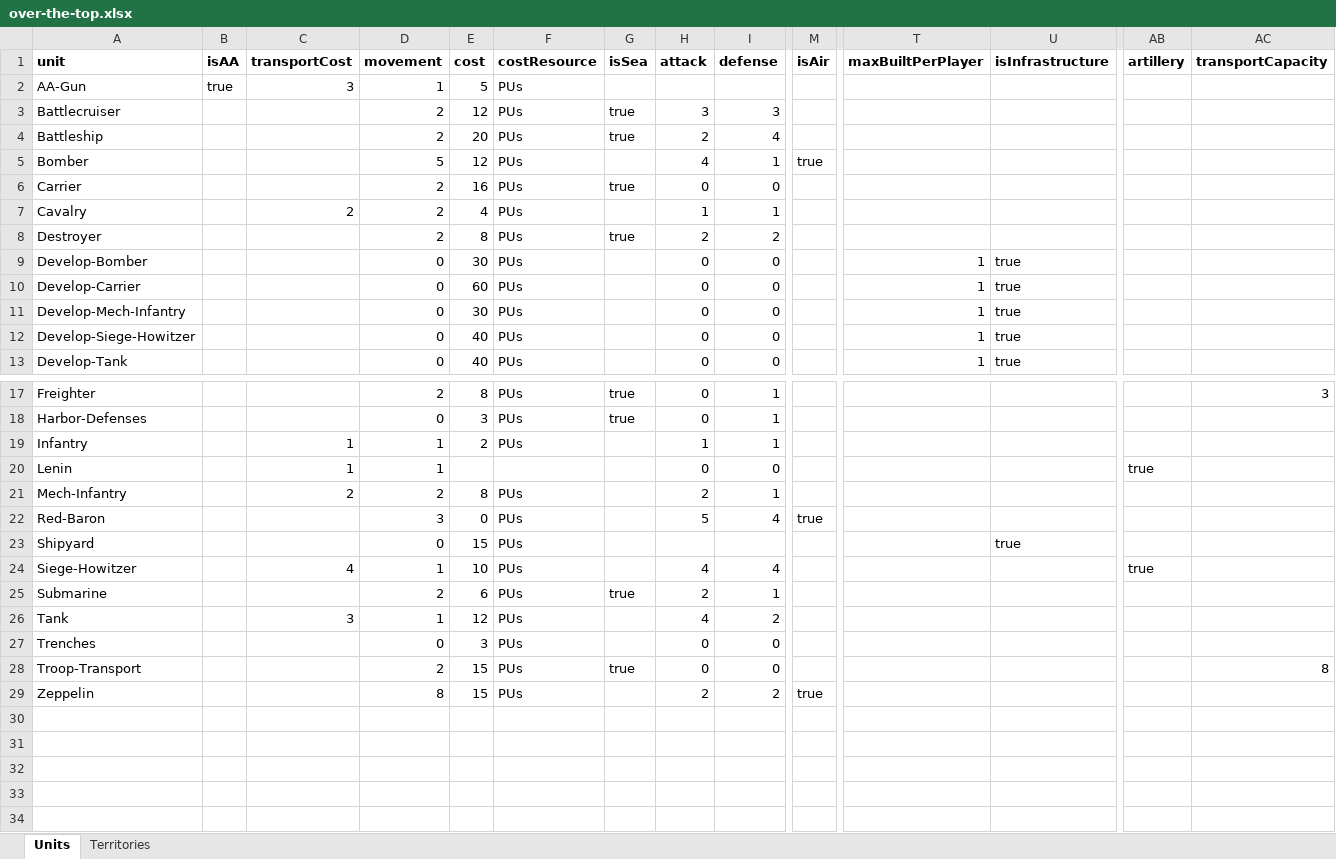
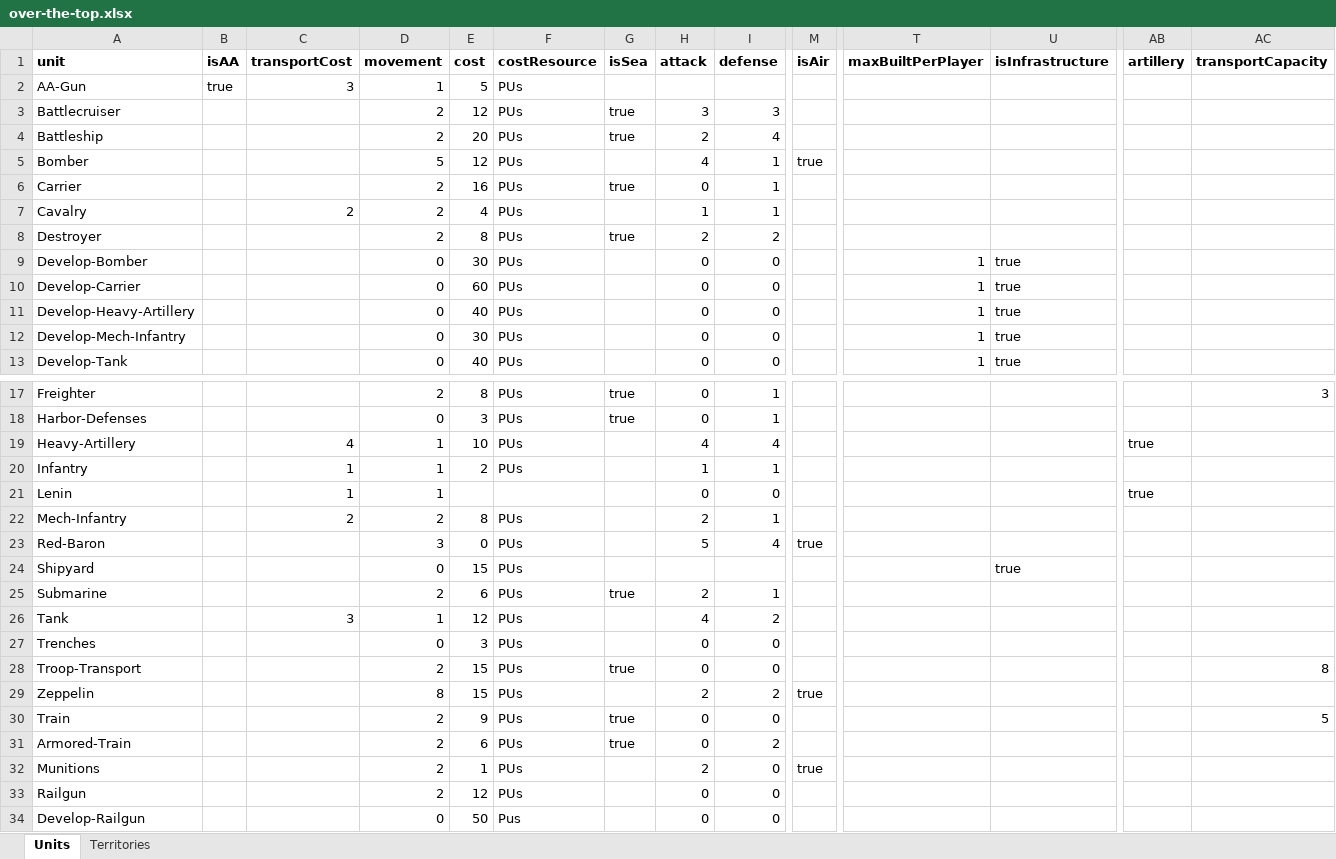
Before and after one commit to triplea-maps/over_the_top, an Excel workbook: over-the-top.xlsx, sheet Units, drawn as a sheet; only a part is shown, gaps mark what is left out; values as stored, in another font and other column widths than the file's, no borders; removed rows and columns are numbered as before the commit, all else as after; rows hold the shown columns only; the diff names each change by its address in the sheet, - before the commit and + after, or states it on an @@ line.

Commit message:
Begin adding rail units

```diff
--- a/over-the-top.xlsx (sheet Units)
+++ b/over-the-top.xlsx (sheet Units)
-I6 (defense): 0
+I6 (defense): 1
+row 11: Develop-Heavy-Artillery |  |  | 0 | 40 | PUs |  | 0 | 0 |  | 1 | true
-row 12: Develop-Siege-Howitzer |  |  | 0 | 40 | PUs |  | 0 | 0 |  | 1 | true
+row 19: Heavy-Artillery |  | 4 | 1 | 10 | PUs |  | 4 | 4 |  |  |  | true
-row 24: Siege-Howitzer |  | 4 | 1 | 10 | PUs |  | 4 | 4 |  |  |  | true
+row 30: Train |  |  | 2 | 9 | PUs | true | 0 | 0 |  |  |  |  | 5
+row 31: Armored-Train |  |  | 2 | 6 | PUs | true | 0 | 2
+row 32: Munitions |  |  | 2 | 1 | PUs |  | 2 | 0 | true
+row 33: Railgun |  |  | 2 | 12 | PUs |  | 0 | 0
+row 34: Develop-Railgun |  |  | 0 | 50 | Pus |  | 0 | 0
```
Also changed, not shown: sheet Territories.
